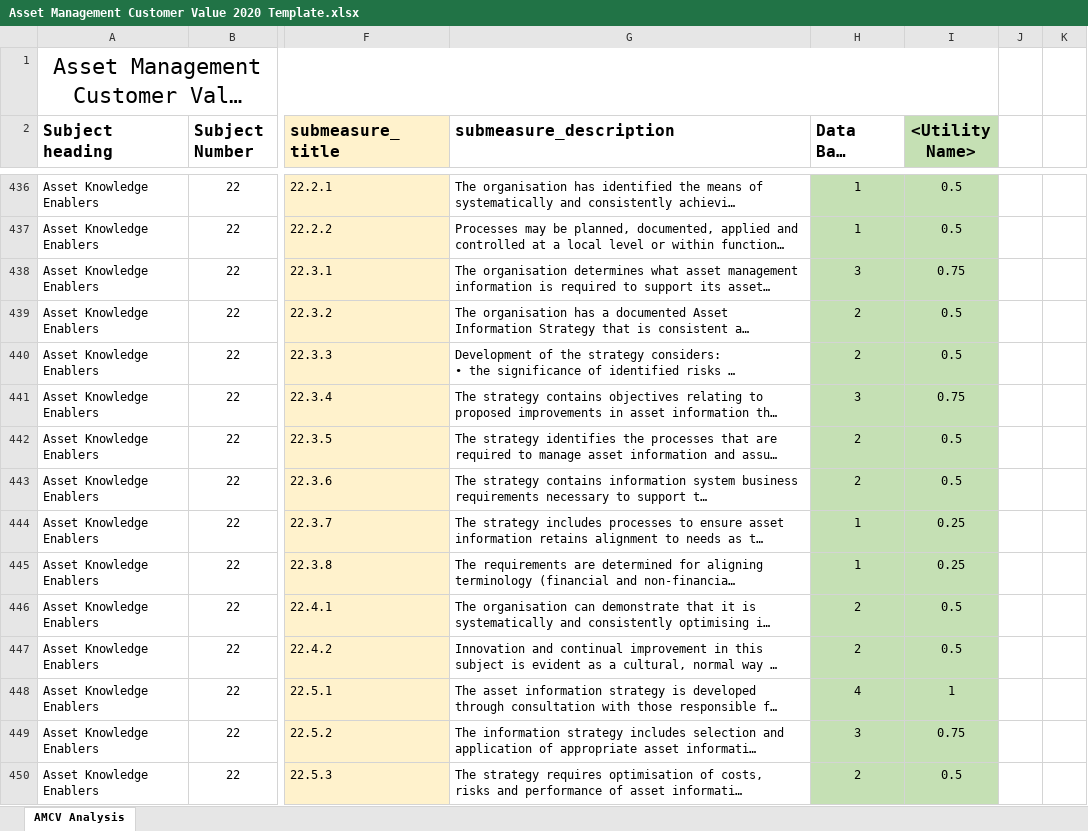
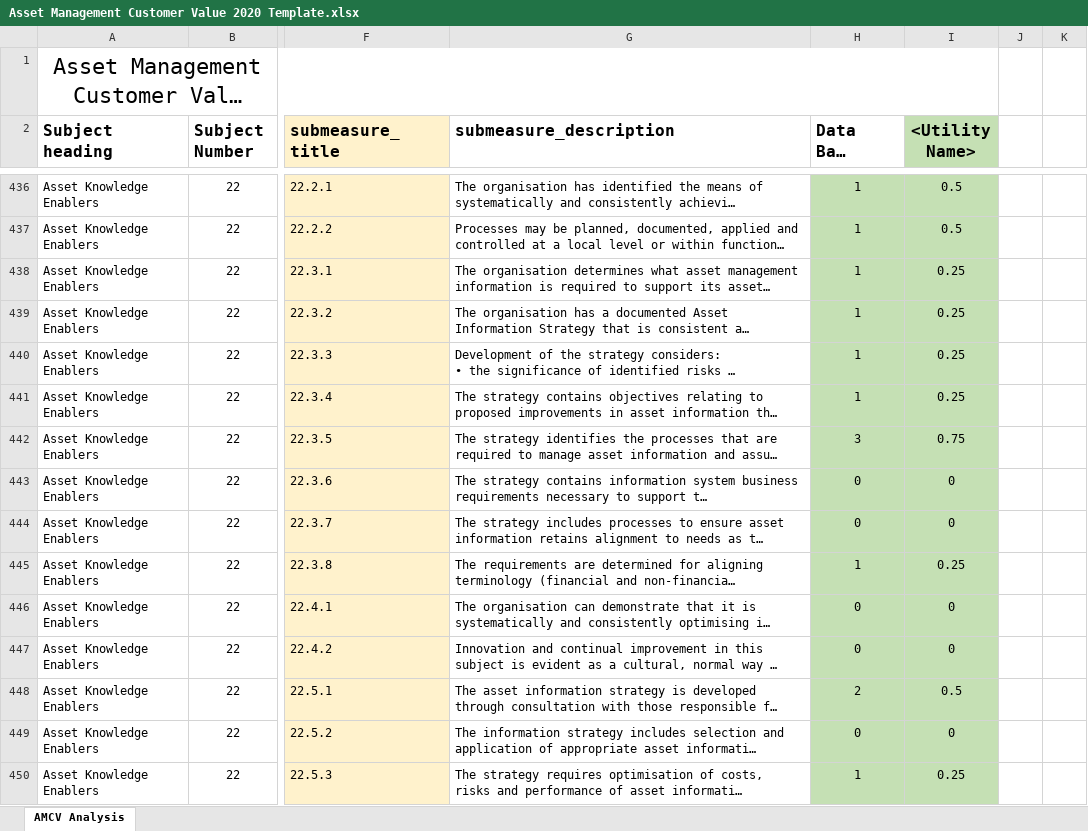
Before and after one commit to Radhika-Envision/Upmark, an Excel workbook: src/app/client/report/Asset Management Customer Value 2020 Template.xlsx, sheet AMCV Analysis, drawn as a sheet; only a part is shown, gaps mark what is left out; long unchanged cells end in …; values as stored, in another font and other column widths than the file's, no borders; charts and pictures not drawn; the diff covers the shown part only; the diff names each change by its address in the sheet, - before the commit and + after, or states it on an @@ line.

Commit message:
new report template

```diff
--- a/src/app/client/report/Asset Management Customer Value 2020 Template.xlsx (sheet AMCV Analysis)
+++ b/src/app/client/report/Asset Management Customer Value 2020 Template.xlsx (sheet AMCV Analysis)
-H438 (Data Base value): 3
+H438 (Data Base value): 1
-I438 (<Utility Name>): 0.75
+I438 (<Utility Name>): 0.25
-H439:H440 (Data Base value): 2
+H439:H440 (Data Base value): 1
-I439:I440 (<Utility Name>): 0.5
+I439:I440 (<Utility Name>): 0.25
-H441 (Data Base value): 3
+H441 (Data Base value): 1
-I441 (<Utility Name>): 0.75
+I441 (<Utility Name>): 0.25
-H442 (Data Base value): 2
+H442 (Data Base value): 3
-I442 (<Utility Name>): 0.5
+I442 (<Utility Name>): 0.75
-H443 (Data Base value): 2
+H443 (Data Base value): 0
-I443 (<Utility Name>): 0.5
+I443 (<Utility Name>): 0
-H444 (Data Base value): 1
+H444 (Data Base value): 0
-I444 (<Utility Name>): 0.25
+I444 (<Utility Name>): 0
-H446:H447 (Data Base value): 2
+H446:H447 (Data Base value): 0
-I446:I447 (<Utility Name>): 0.5
+I446:I447 (<Utility Name>): 0
-H448 (Data Base value): 4
+H448 (Data Base value): 2
-I448 (<Utility Name>): 1
+I448 (<Utility Name>): 0.5
-H449 (Data Base value): 3
+H449 (Data Base value): 0
-I449 (<Utility Name>): 0.75
+I449 (<Utility Name>): 0
-H450 (Data Base value): 2
+H450 (Data Base value): 1
-I450 (<Utility Name>): 0.5
+I450 (<Utility Name>): 0.25
```
Also changed, not shown: 1155 edited cells elsewhere in this sheet, formulas that keep their value, charts or pictures.
